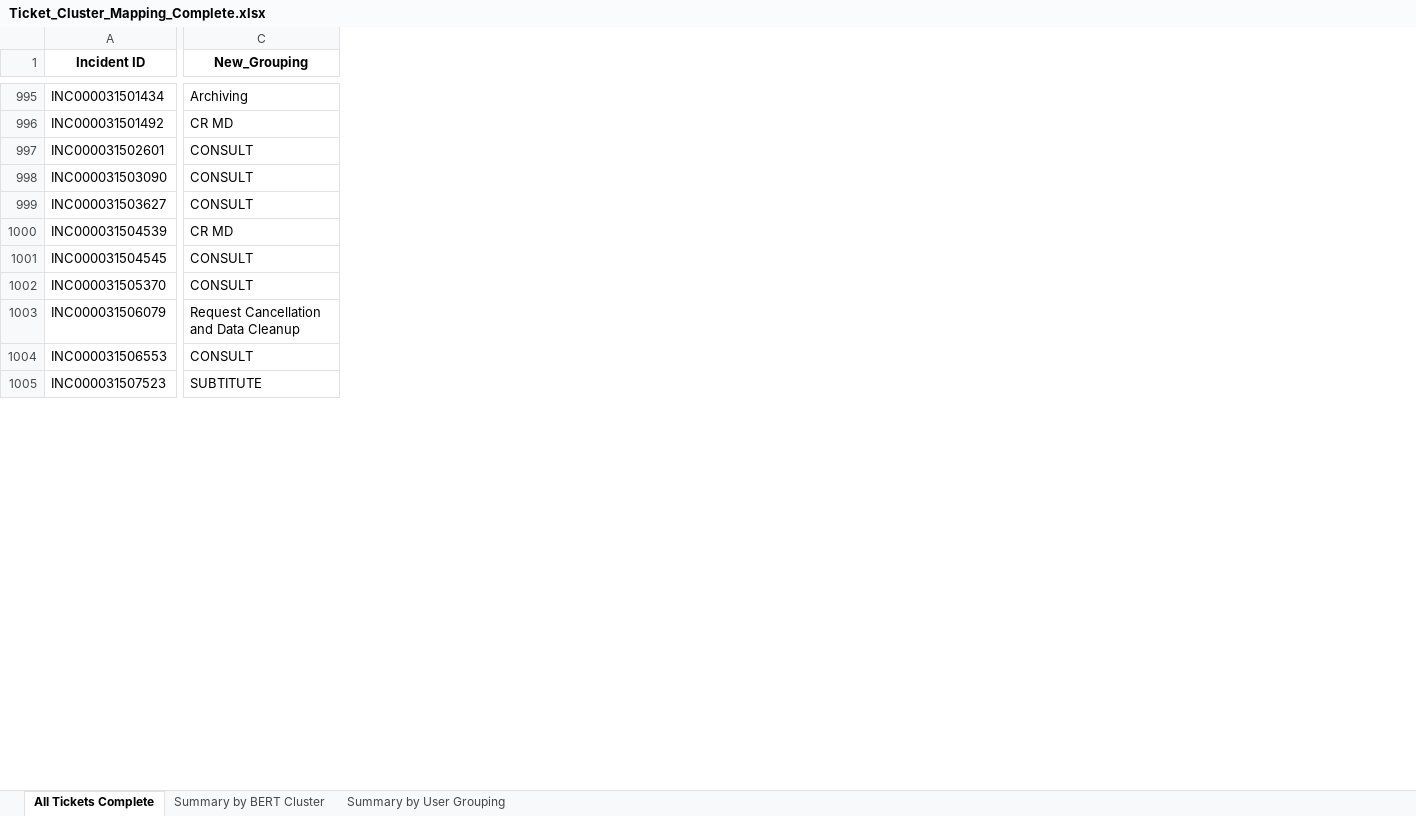
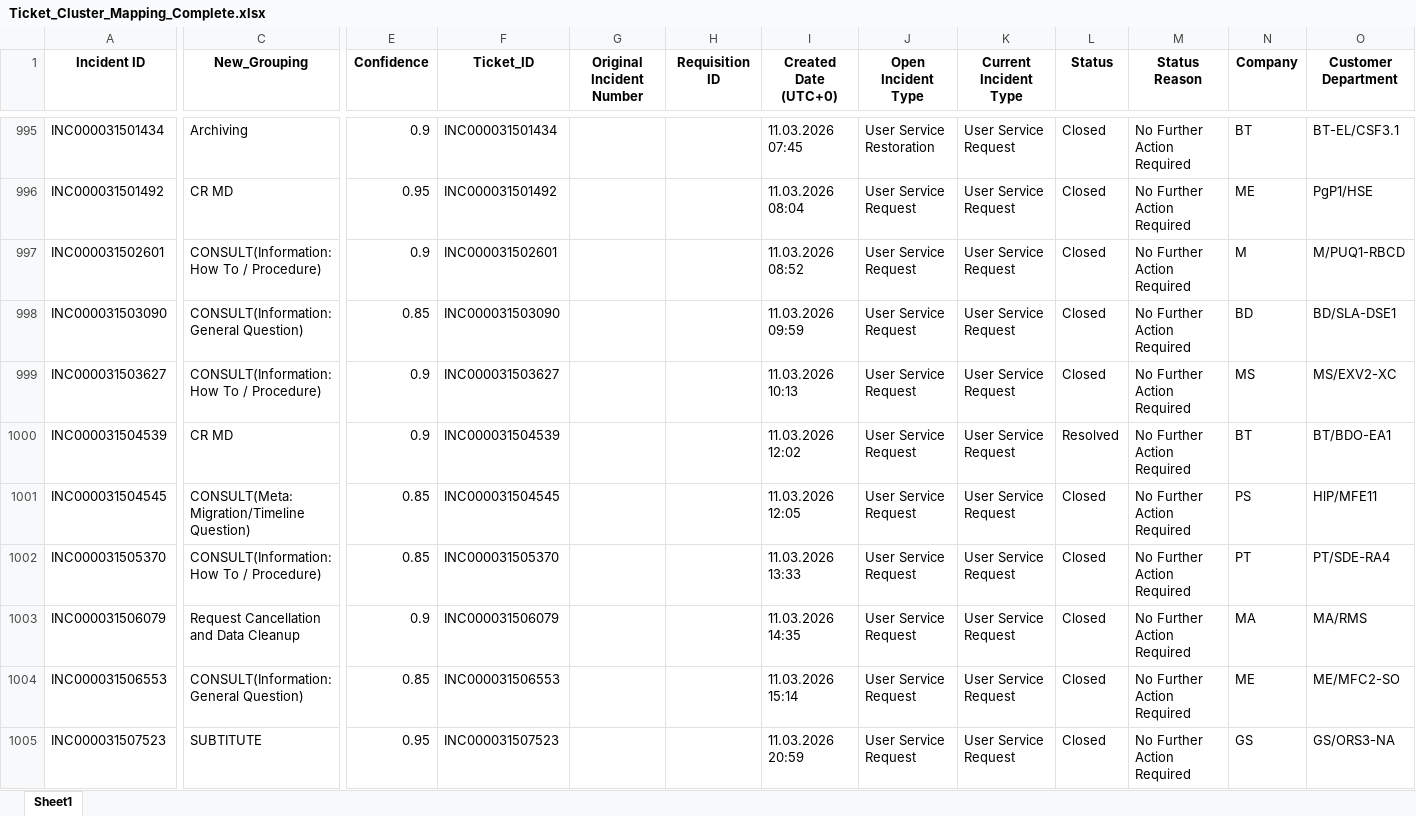
Before and after one commit to dudd203204/PJ-07-SMT_Analysis, an Excel workbook: Ticket_Cluster_Mapping_Complete.xlsx, sheet Sheet1, drawn as a sheet; only a part is shown, gaps mark what is left out; values as stored, in another font and other column widths than the file's, no borders; the diff covers the shown part only; the diff names each change by its address in the sheet, - before the commit and + after, or states it on an @@ line.

Commit message:
update consult + service

```diff
--- a/Ticket_Cluster_Mapping_Complete.xlsx (sheet Sheet1)
+++ b/Ticket_Cluster_Mapping_Complete.xlsx (sheet Sheet1)
-sheet tab: All Tickets Complete
+sheet tab: Sheet1
-sheet tab: Summary by BERT Cluster
-sheet tab: Summary by User Grouping
@@ column E (Confidence) unhidden, rows 995-1005: 0.9 | 0.95 | 0.9 | 0.85 | 0.9 | 0.9 | 0.85 | 0.85 | 0.9 | 0.85 | 0.95 @@
@@ column F (Ticket_ID) unhidden, rows 995-1005: INC000031501434 | INC000031501492 | INC000031502601 | INC000031503090 | INC000031503627 | INC000031504539 | INC000031504545 | INC000031505370 | INC000031506079 | INC000031506553 | INC000031507523 @@
@@ column G (Original Incident Number) unhidden, empty @@
@@ column H (Requisition ID) unhidden, empty @@
@@ column I (Created Date (UTC+0)) unhidden, rows 995-1005: 11.03.2026 07:45 | 11.03.2026 08:04 | 11.03.2026 08:52 | 11.03.2026 09:59 | 11.03.2026 10:13 | 11.03.2026 12:02 | 11.03.2026 12:05 | 11.03.2026 13:33 | 11.03.2026 14:35 | 11.03.2026 15:14 | 11.03.2026 20:59 @@
@@ column J (Open Incident Type) unhidden, rows 995-1005: User Service Restoration | User Service Request | User Service Request | User Service Request | User Service Request | User Service Request | User Service Request | User Service Request | User Service Request | User Service Request | User Service Request @@
@@ column K (Current Incident Type) unhidden, rows 995-1005: all User Service Request @@
@@ column L (Status) unhidden, rows 995-1005: Closed | Closed | Closed | Closed | Closed | Resolved | Closed | Closed | Closed | Closed | Closed @@
@@ column M (Status Reason) unhidden, rows 995-1005: all No Further Action Required @@
@@ column N (Company) unhidden, rows 995-1005: BT | ME | M | BD | MS | BT | PS | PT | MA | ME | GS @@
@@ column O (Customer Department) unhidden, rows 995-1005: BT-EL/CSF3.1 | PgP1/HSE | M/PUQ1-RBCD | BD/SLA-DSE1 | MS/EXV2-XC | BT/BDO-EA1 | HlP/MFE11 | PT/SDE-RA4 | MA/RMS | ME/MFC2-SO | GS/ORS3-NA @@
-C997 (New_Grouping): CONSULT
+C997 (New_Grouping): CONSULT(Information: How To / Procedure)
-C998 (New_Grouping): CONSULT
+C998 (New_Grouping): CONSULT(Information: General Question)
-C999 (New_Grouping): CONSULT
+C999 (New_Grouping): CONSULT(Information: How To / Procedure)
-C1001 (New_Grouping): CONSULT
+C1001 (New_Grouping): CONSULT(Meta: Migration/Timeline Question)
-C1002 (New_Grouping): CONSULT
+C1002 (New_Grouping): CONSULT(Information: How To / Procedure)
-C1004 (New_Grouping): CONSULT
+C1004 (New_Grouping): CONSULT(Information: General Question)
```
Also changed, not shown: 39 added columns and 353 edited cells elsewhere in this sheet, 8 other files.
